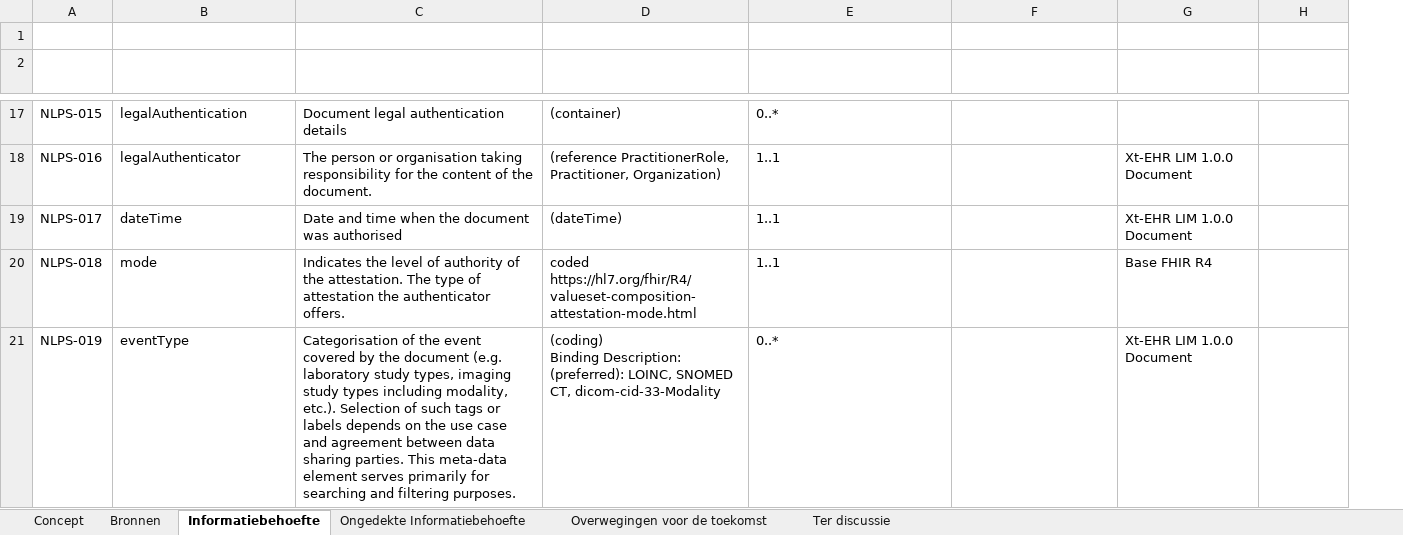
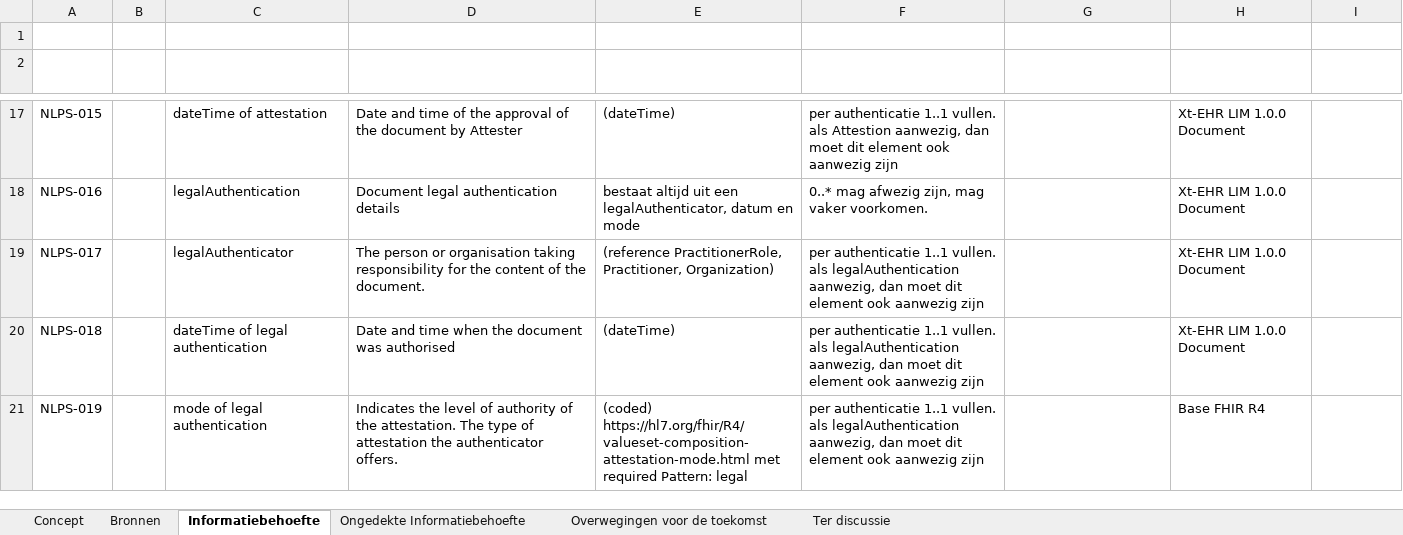
Before and after one commit to Nictiz/NL-PS-IG, an Excel workbook: input/requirements/PatientSummary.xlsx, sheet Informatiebehoefte, drawn as a sheet; only a part is shown, gaps mark what is left out; values as stored, in another font and other column widths than the file's, no borders; table styles not drawn; addresses are those after the commit; ↵ is a line break in a cell; the diff covers the shown part only; the diff names each change by its address in the sheet, - before the commit and + after, or states it on an @@ line.

```diff
--- a/input/requirements/PatientSummary.xlsx (sheet Informatiebehoefte)
+++ b/input/requirements/PatientSummary.xlsx (sheet Informatiebehoefte)
+column B (Label), empty
-C17 (Naam): legalAuthentication
+C17 (Naam): dateTime of attestation
-D17 (Omschrijving): Document legal authentication details
+D17 (Omschrijving): Date and time of the approval of the document by Attester
-E17 (Variabiliteit): (container)
+E17 (Variabiliteit): (dateTime)
-F17 (Aanwezigheid): 0..*
+F17 (Aanwezigheid): per authenticatie 1..1 vullen. als Attestion aanwezig, dan moet dit element ook aanwezig zijn
-H17 (Herkomst): (empty)
+H17 (Herkomst): Xt-EHR LIM 1.0.0 Document
-C18 (Naam): legalAuthenticator
+C18 (Naam): legalAuthentication
-D18 (Omschrijving): The person or organisation taking responsibility for the content of the document.
+D18 (Omschrijving): Document legal authentication details
-E18 (Variabiliteit): (reference PractitionerRole, Practitioner, Organization)
+E18 (Variabiliteit): bestaat altijd uit een legalAuthenticator, datum en mode
-F18 (Aanwezigheid): 1..1
+F18 (Aanwezigheid): 0..* mag afwezig zijn, mag vaker voorkomen.
-C19 (Naam): dateTime
+C19 (Naam): legalAuthenticator
-D19 (Omschrijving): Date and time when the document was authorised
+D19 (Omschrijving): The person or organisation taking responsibility for the content of the document.
-E19 (Variabiliteit): (dateTime)
+E19 (Variabiliteit): (reference PractitionerRole, Practitioner, Organization)
-F19:F20 (Aanwezigheid): 1..1
+F19:F20 (Aanwezigheid): per authenticatie 1..1 vullen. als legalAuthentication aanwezig, dan moet dit element ook aanwezig zijn
-C20 (Naam): mode
+C20 (Naam): dateTime of legal authentication
-D20 (Omschrijving): Indicates the level of authority of the attestation. The type of attestation the authenticator offers.
+D20 (Omschrijving): Date and time when the document was authorised
-E20 (Variabiliteit): coded https://hl7.org/fhir/R4/valueset-composition-attestation-mode.html
+E20 (Variabiliteit): (dateTime)
-H20 (Herkomst): Base FHIR R4
+H20 (Herkomst): Xt-EHR LIM 1.0.0 Document
-C21 (Naam): eventType
+C21 (Naam): mode of legal authentication
-D21 (Omschrijving): Categorisation of the event covered by the document (e.g. laboratory study types, imaging study types including modality, etc.). Selection of such tags or labels depends on the use case and agreement between data sharing parties. This meta-data element serves primarily for searching and filtering purposes.
+D21 (Omschrijving): Indicates the level of authority of the attestation. The type of attestation the authenticator offers.
-E21 (Variabiliteit): (coding) ↵ Binding Description: (preferred): LOINC, SNOMED CT, dicom-cid-33-Modality
+E21 (Variabiliteit): (coded) https://hl7.org/fhir/R4/valueset-composition-attestation-mode.html met required Pattern: legal
-F21 (Aanwezigheid): 0..*
+F21 (Aanwezigheid): per authenticatie 1..1 vullen. als legalAuthentication aanwezig, dan moet dit element ook aanwezig zijn
-H21 (Herkomst): Xt-EHR LIM 1.0.0 Document
+H21 (Herkomst): Base FHIR R4
```
Also changed, not shown: 1 added row, 104 edited cells and cell formats elsewhere in this sheet, sheet Ter discussie, sheet Concept.
